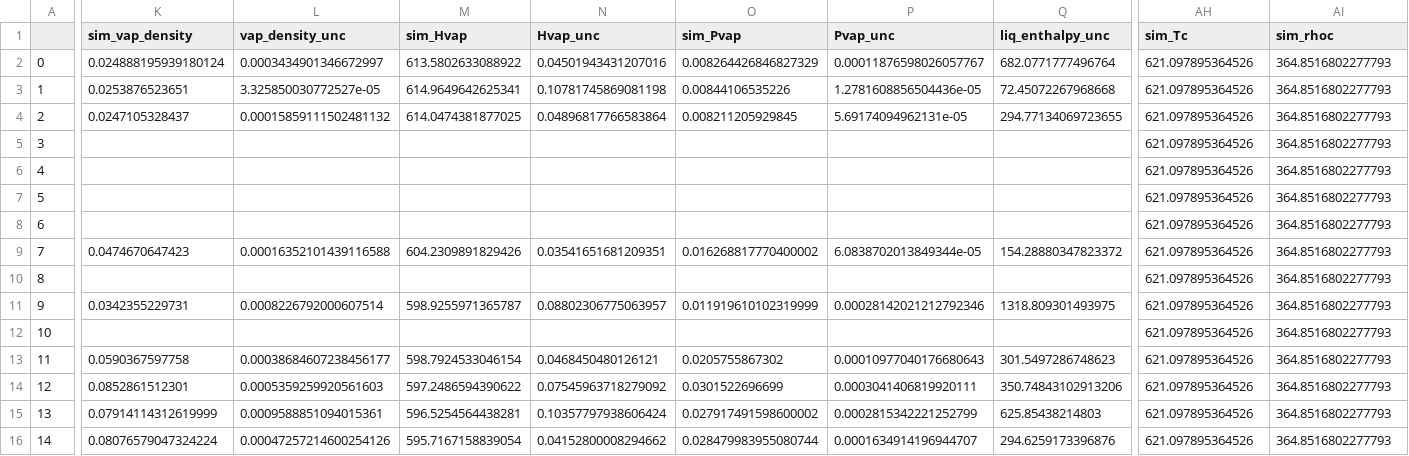
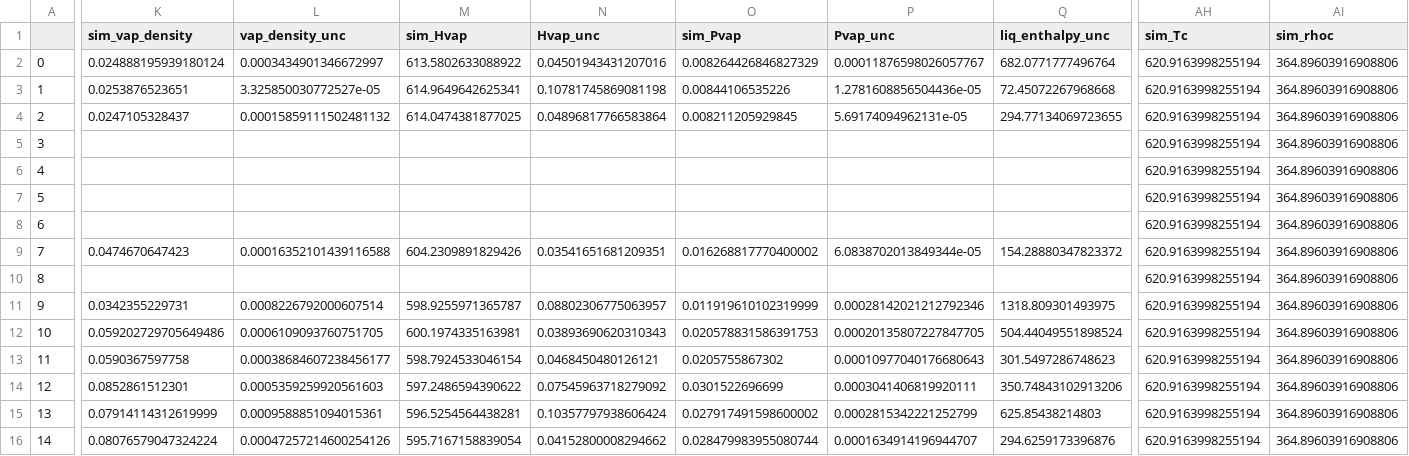
Before and after one commit to MaginnGroup/ES-FFO-Public, a CSV file: Opt_ES/analysis/at_00/DMSO/ExpVal/opt_res/ms_val_opt/ms_data.csv, drawn as a sheet; only a part is shown, gaps mark what is left out; the diff covers the shown part only; the diff names each change by its address in the sheet, - before the commit and + after, or states it on an @@ line.

```diff
--- a/Opt_ES/analysis/at_00/DMSO/ExpVal/opt_res/ms_val_opt/ms_data.csv
+++ b/Opt_ES/analysis/at_00/DMSO/ExpVal/opt_res/ms_val_opt/ms_data.csv
-AH2:AH16 (sim_Tc): 621.097895364526
+AH2:AH16 (sim_Tc): 620.9163998255194
-AI2:AI16 (sim_rhoc): 364.8516802277793
+AI2:AI16 (sim_rhoc): 364.89603916908806
-K12 (sim_vap_density): (empty)
+K12 (sim_vap_density): 0.059202729705649486
-L12 (vap_density_unc): (empty)
+L12 (vap_density_unc): 0.0006109093760751705
-M12 (sim_Hvap): (empty)
+M12 (sim_Hvap): 600.1974335163981
-N12 (Hvap_unc): (empty)
+N12 (Hvap_unc): 0.03893690620310343
-O12 (sim_Pvap): (empty)
+O12 (sim_Pvap): 0.020578831586391753
-P12 (Pvap_unc): (empty)
+P12 (Pvap_unc): 0.00020135807227847705
-Q12 (liq_enthalpy_unc): (empty)
+Q12 (liq_enthalpy_unc): 504.44049551898524
```
Also changed, not shown: 1 edited cell elsewhere in this file, Opt_ES/analysis/at_00/DMSO/ExpVal/opt_res/ms_val_opt/error_data.csv, Opt_ES/analysis/at_00/DMSO/ExpVal/opt_res/ms_val_opt/raw_data.csv, 2 other files.
